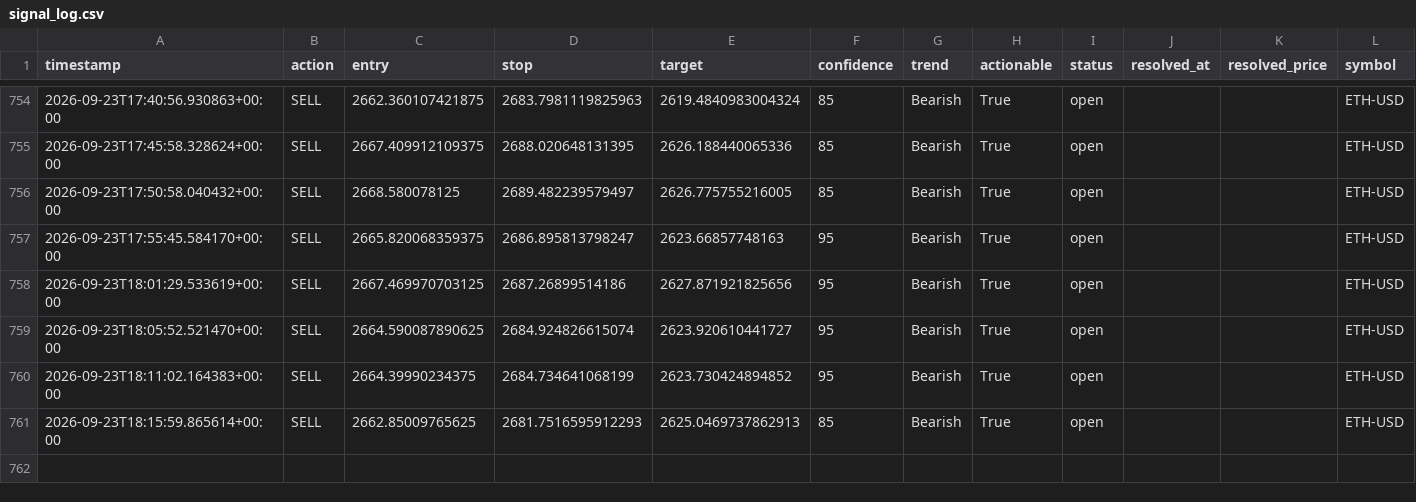
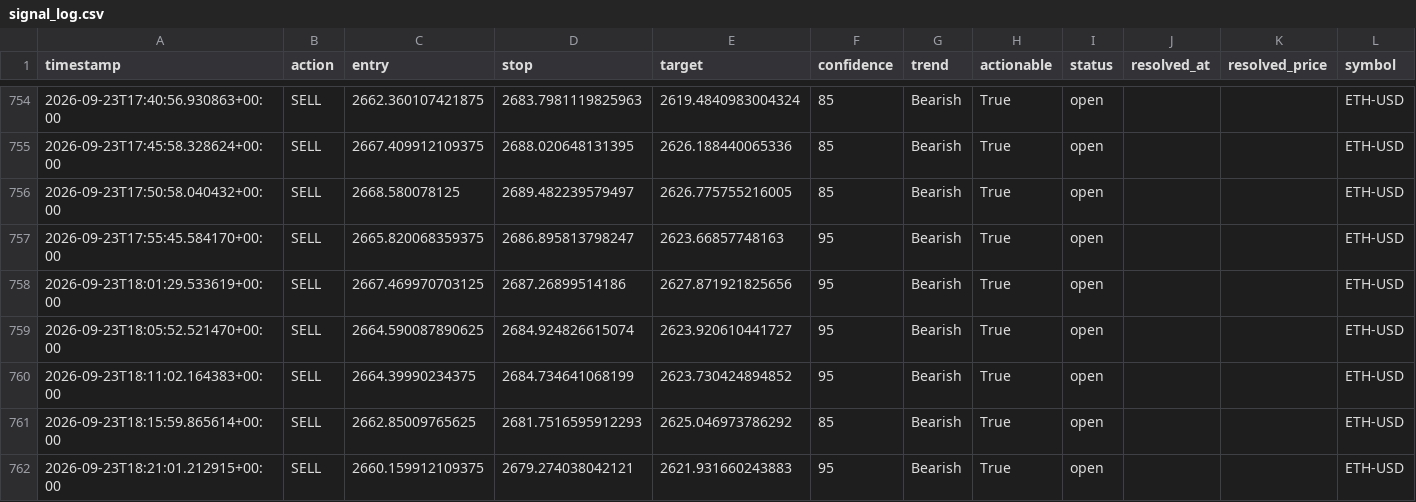
Before and after one commit to wyethmontz/trade-anything, a CSV file: data/signal_log.csv, drawn as a sheet; only a part is shown, gaps mark what is left out.

```diff
--- a/data/signal_log.csv
+++ b/data/signal_log.csv
@@ -760,2 +760,3 @@ timestamp,action,entry,stop,target,confidence,trend,actionable,status,resolved_a
 2026-09-23T18:11:02.164383+00:00,SELL,2664.39990234375,2684.734641068199,2623.730424894852,95,Bearish,True,open,,,ETH-USD
-2026-09-23T18:15:59.865614+00:00,SELL,2662.85009765625,2681.7516595912293,2625.0469737862913,85,Bearish,True,open,,,ETH-USD
+2026-09-23T18:15:59.865614+00:00,SELL,2662.85009765625,2681.7516595912293,2625.046973786292,85,Bearish,True,open,,,ETH-USD
+2026-09-23T18:21:01.212915+00:00,SELL,2660.159912109375,2679.274038042121,2621.931660243883,95,Bearish,True,open,,,ETH-USD
```
